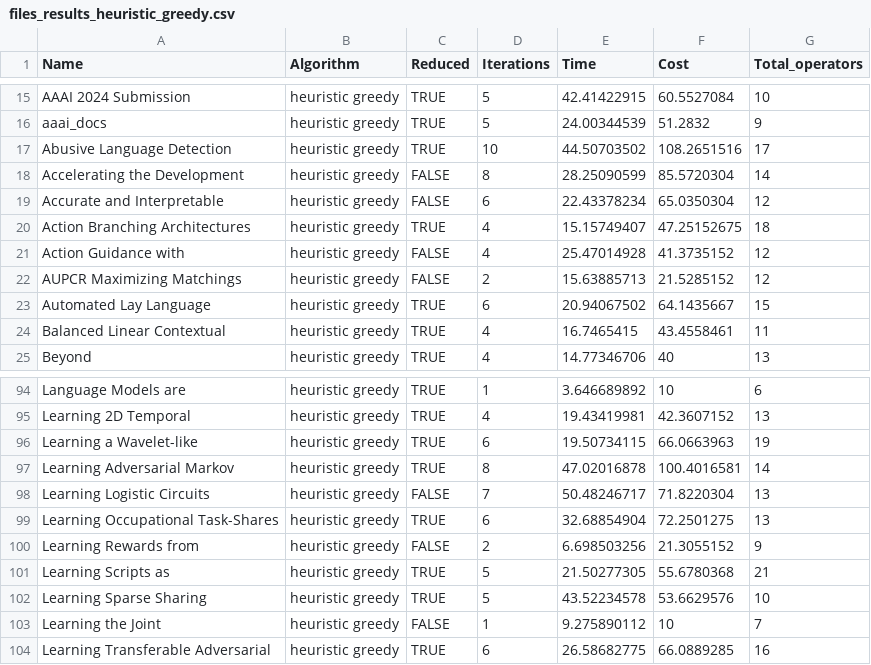
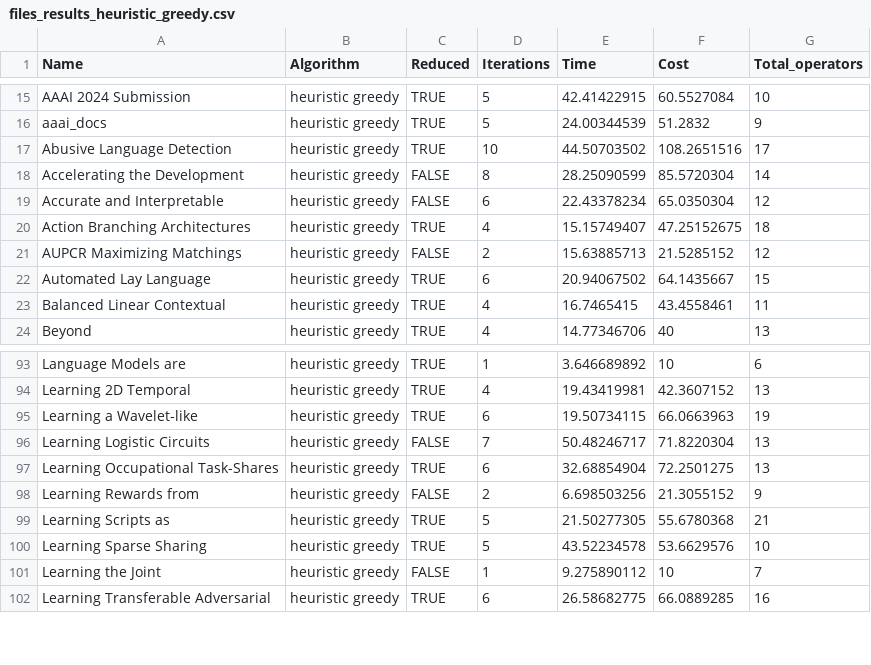
Before and after one commit to OrFuchs12/LaTeX-Paper-Reduction, a CSV file: code/~/results/code/greedy_from_machine/files_results_heuristic_greedy.csv, drawn as a sheet; only a part is shown, gaps mark what is left out.

```diff
--- a/code/~/results/code/greedy_from_machine/files_results_heuristic_greedy.csv
+++ b/code/~/results/code/greedy_from_machine/files_results_heuristic_greedy.csv
@@ -20,3 +20,2 @@ Accurate and Interpretable,heuristic greedy,FALSE,6,22.43378234,65.0350304,12
 Action Branching Architectures,heuristic greedy,TRUE,4,15.15749407,47.25152675,18
-Action Guidance with,heuristic greedy,FALSE,4,25.47014928,41.3735152,12
 AUPCR Maximizing Matchings,heuristic greedy,FALSE,2,15.63885713,21.5285152,12
@@ -96,3 +95,2 @@ Learning 2D Temporal,heuristic greedy,TRUE,4,19.43419981,42.3607152,13
 Learning a Wavelet-like,heuristic greedy,TRUE,6,19.50734115,66.0663963,19
-Learning Adversarial Markov,heuristic greedy,TRUE,8,47.02016878,100.4016581,14
 Learning Logistic Circuits,heuristic greedy,FALSE,7,50.48246717,71.8220304,13
```
Also changed, not shown: code/~/results/code/greedy_from_machine/files_non_stop_results_classification_greedy.csv, code/~/results/code/greedy_from_machine/files_results_classification_regreession_model_greedy.csv, 21 other files.
